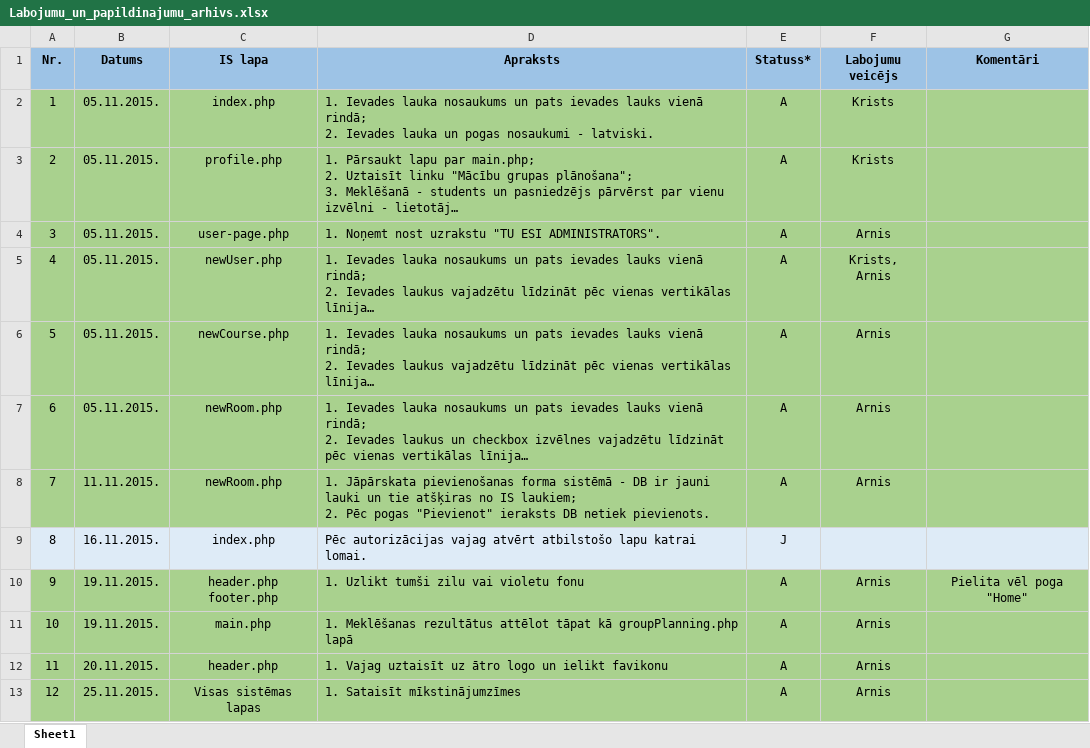
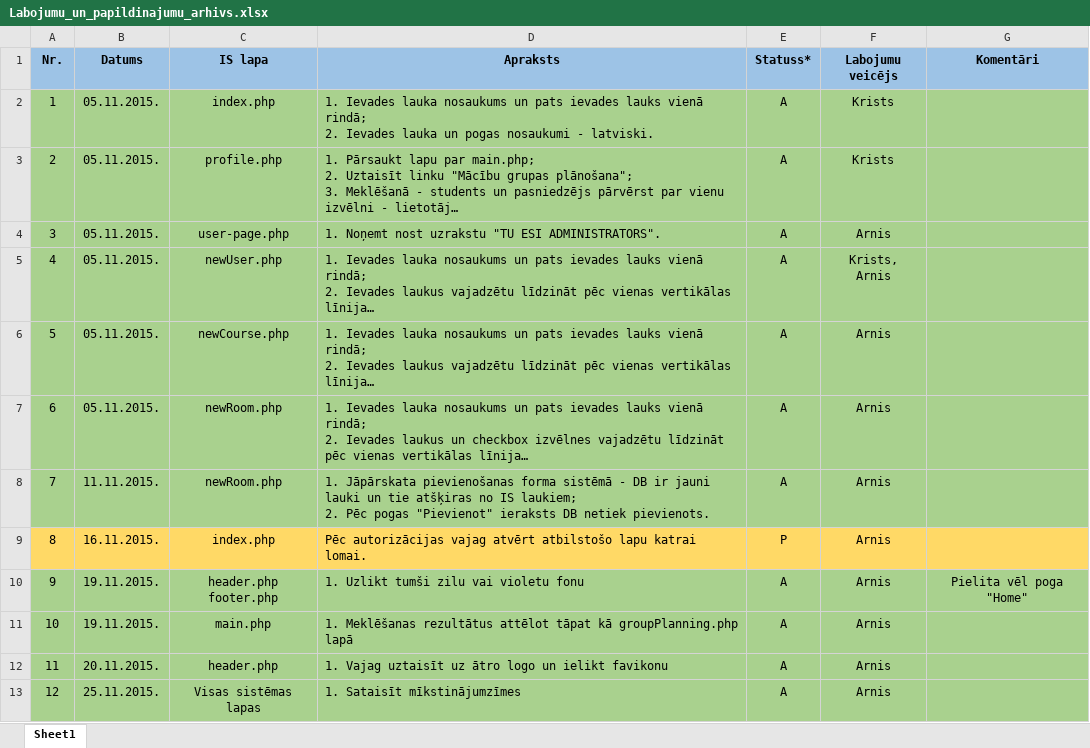
Before and after one commit to KJankovskis/MCVS, an Excel workbook: Dok/Labojumu_un_papildinajumu_arhivs.xlsx, sheet Sheet1, drawn as a sheet; only a part is shown; long unchanged cells end in …; values as stored, in another font and other column widths than the file's, no borders; the diff names each change by its address in the sheet, - before the commit and + after, or states it on an @@ line.

Commit message:
Atšķirīga lapa pēc login v1.0

```diff
--- a/Dok/Labojumu_un_papildinajumu_arhivs.xlsx (sheet Sheet1)
+++ b/Dok/Labojumu_un_papildinajumu_arhivs.xlsx (sheet Sheet1)
-A9:G9 fill: #DEEBF7
+A9:G9 fill: #FFD966
-E9 (Statuss*): J
+E9 (Statuss*): P
-F9 (Labojumu veicējs): (empty)
+F9 (Labojumu veicējs): Arnis
```
Also changed, not shown: 2 other files.
